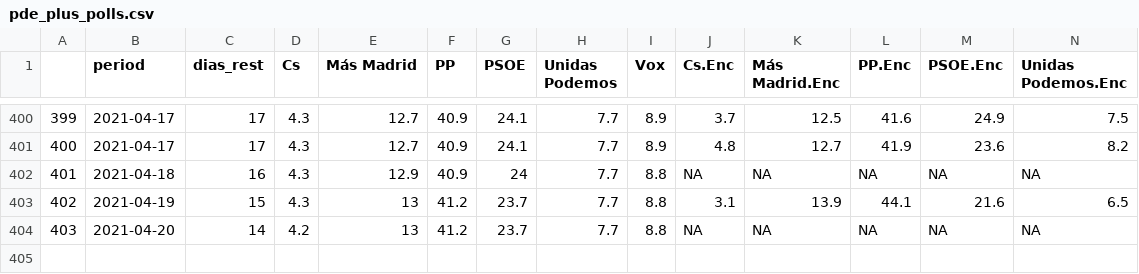
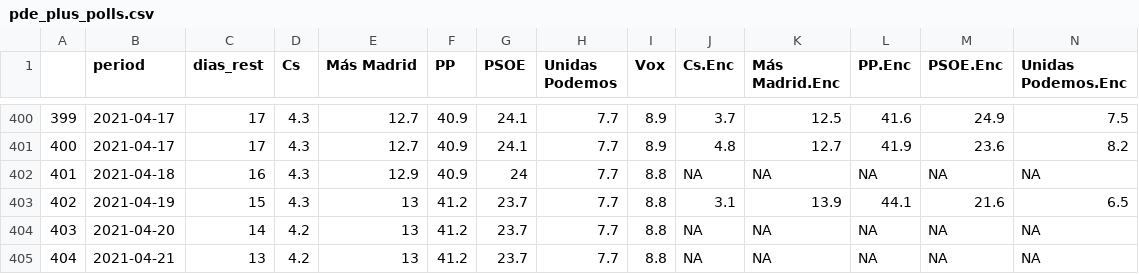
Before and after one commit to endikasatu/madrid-2021-model, a CSV file: data/pde_plus_polls.csv, drawn as a sheet; only a part is shown, gaps mark what is left out; rows hold the shown columns only; the diff names each change by its address in the sheet, - before the commit and + after, or states it on an @@ line.

```diff
--- a/data/pde_plus_polls.csv
+++ b/data/pde_plus_polls.csv
+row 405: 404 | 2021-04-21 | 13 | 4.2 | 13 | 41.2 | 23.7 | 7.7 | 8.8 | NA | NA | NA | NA | NA
```
Also changed, not shown: data/dist_bloques.csv, data/evol_intencion_voto.csv, 10 other files.
